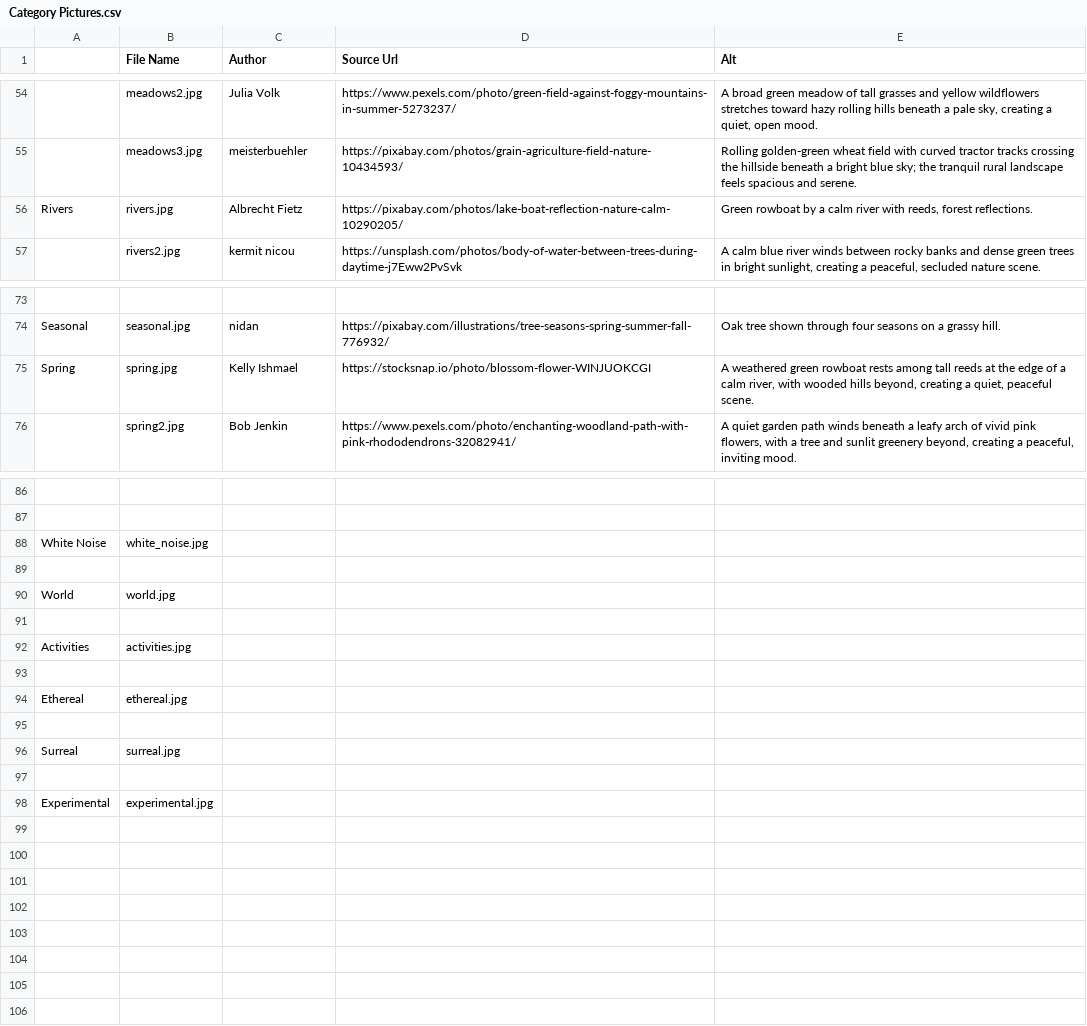
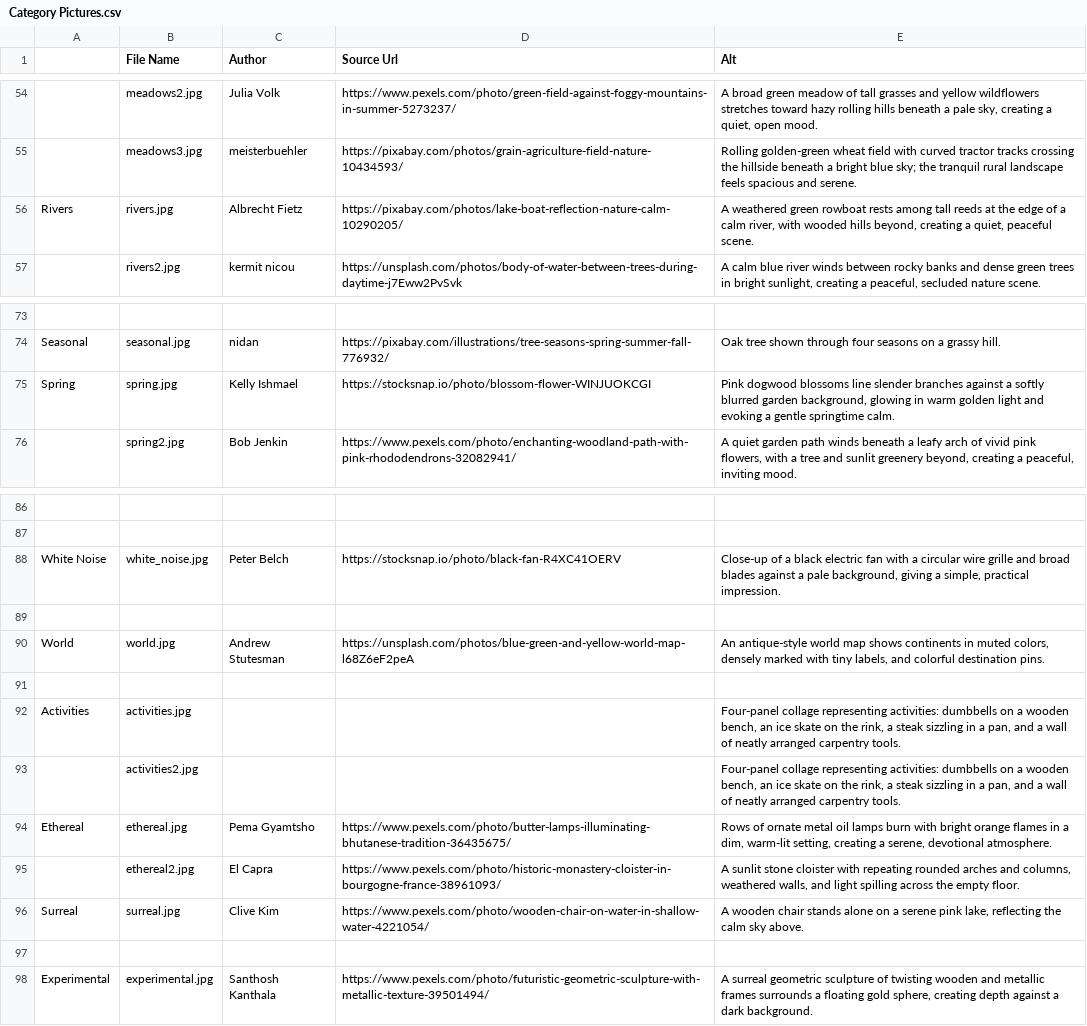
Before and after one commit to briarpatch-hacker/ambiance-maker, a CSV file: Category Pictures.csv, drawn as a sheet; only a part is shown, gaps mark what is left out; removed rows and columns are numbered as before the commit, all else as after; the diff names each change by its address in the sheet, - before the commit and + after, or states it on an @@ line.

Commit message:
Category Images Completed
Finished the category images and added them all to the categories.ts file.

Reduced the file size of the larger images.

```diff
--- a/Category Pictures.csv
+++ b/Category Pictures.csv
-E56 (Alt): Green rowboat by a calm river with reeds, forest reflections.
+E56 (Alt): A weathered green rowboat rests among tall reeds at the edge of a calm river, with wooded hills beyond, creating a quiet, peaceful scene.
-E75 (Alt): A weathered green rowboat rests among tall reeds at the edge of a calm river, with wooded hills beyond, creating a quiet, peaceful scene.
+E75 (Alt): Pink dogwood blossoms line slender branches against a softly blurred garden background, glowing in warm golden light and evoking a gentle springtime calm.
-C88 (Author): (empty)
+C88 (Author): Peter Belch
-D88 (Source Url): (empty)
+D88 (Source Url): https://stocksnap.io/photo/black-fan-R4XC41OERV
-E88 (Alt): (empty)
+E88 (Alt): Close-up of a black electric fan with a circular wire grille and broad blades against a pale background, giving a simple, practical impression.
-C90 (Author): (empty)
+C90 (Author): Andrew Stutesman
-D90 (Source Url): (empty)
+D90 (Source Url): https://unsplash.com/photos/blue-green-and-yellow-world-map-l68Z6eF2peA
-E90 (Alt): (empty)
+E90 (Alt): An antique-style world map shows continents in muted colors, densely marked with tiny labels, and colorful destination pins.
-E92 (Alt): (empty)
+E92 (Alt): Four-panel collage representing activities: dumbbells on a wooden bench, an ice skate on the rink, a steak sizzling in a pan, and a wall of neatly arranged carpentry tools.
+row 93:  | activities2.jpg |  |  | Four-panel collage representing activities: dumbbells on a wooden bench, an ice skate on the rink, a steak sizzling in a pan, and a wall of neatly arranged carpentry tools.
+row 94: Ethereal | ethereal.jpg | Pema Gyamtsho | https://www.pexels.com/photo/butter-lamps-illuminating-bhutanese-tradition-36435675/ | Rows of ornate metal oil lamps burn with bright orange flames in a dim, warm-lit setting, creating a serene, devotional atmosphere.
+row 95:  | ethereal2.jpg | El Capra | https://www.pexels.com/photo/historic-monastery-cloister-in-bourgogne-france-38961093/ | A sunlit stone cloister with repeating rounded arches and columns, weathered walls, and light spilling across the empty floor.
+row 96: Surreal | surreal.jpg | Clive Kim | https://www.pexels.com/photo/wooden-chair-on-water-in-shallow-water-4221054/ | A wooden chair stands alone on a serene pink lake, reflecting the calm sky above.
-row 94: Ethereal | ethereal.jpg
-row 95: (empty)
-row 96: Surreal | surreal.jpg
-row 97: (empty)
-C98 (Author): (empty)
+C98 (Author): Santhosh Kanthala
-D98 (Source Url): (empty)
+D98 (Source Url): https://www.pexels.com/photo/futuristic-geometric-sculpture-with-metallic-texture-39501494/
-E98 (Alt): (empty)
+E98 (Alt): A surreal geometric sculpture of twisting wooden and metallic frames surrounds a floating gold sphere, creating depth against a dark background.
```
Also changed, not shown: 44 other files.
